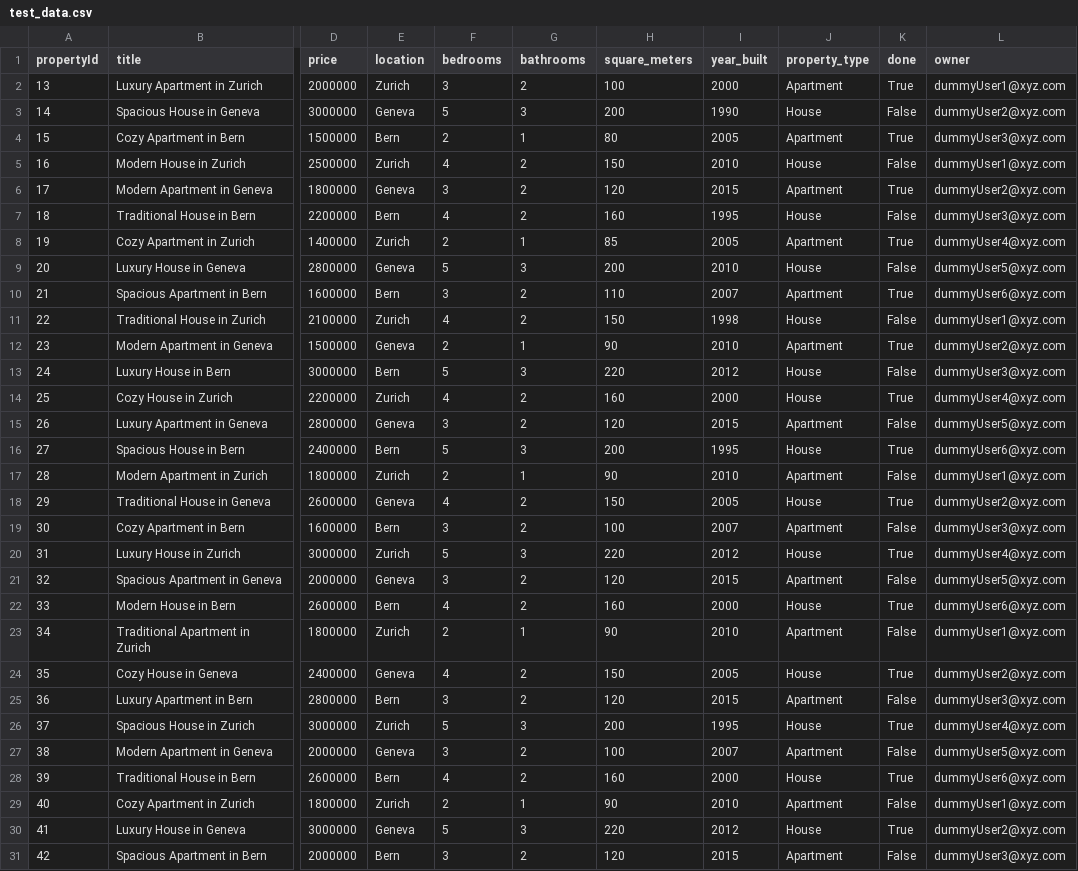
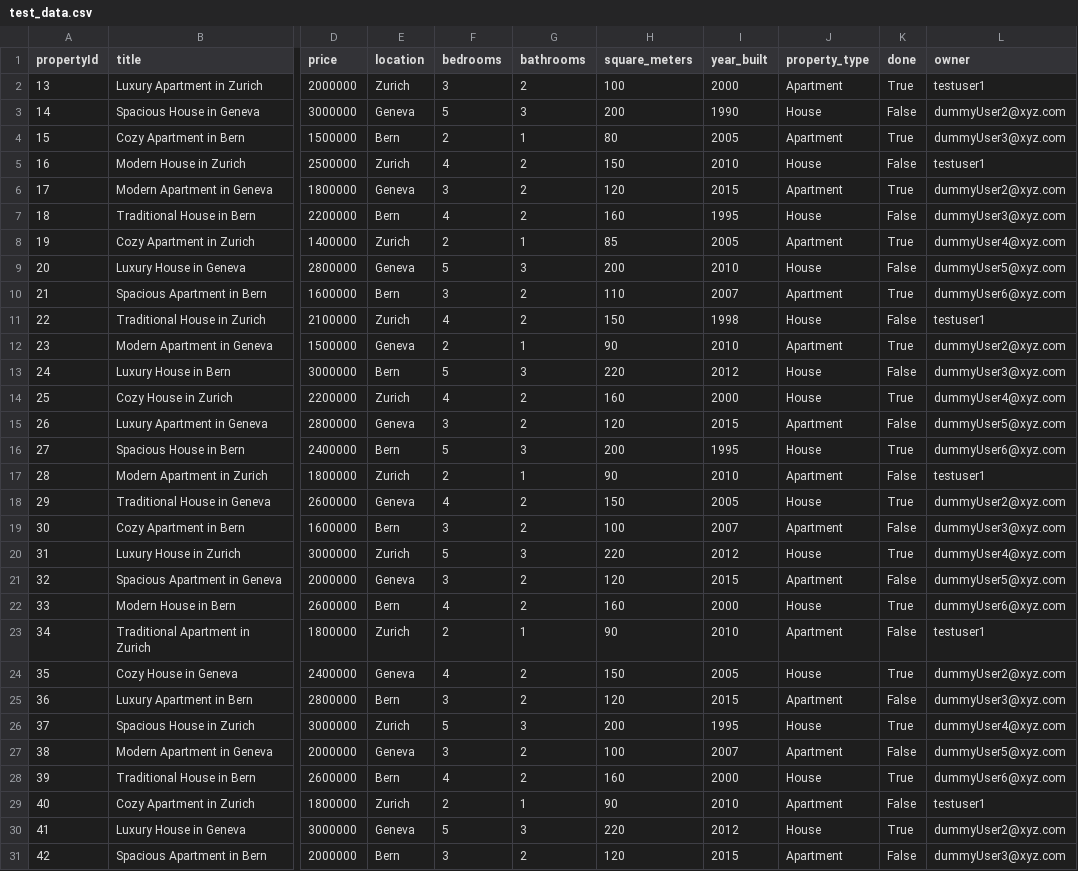
Before and after one commit to SoftwareEngineering-E-Complish/inventory, a CSV file: postgres_setup/test_data.csv, drawn as a sheet; only a part is shown, gaps mark what is left out; the diff names each change by its address in the sheet, - before the commit and + after, or states it on an @@ line.

Commit message:
Change fabricated test data to username

```diff
--- a/postgres_setup/test_data.csv
+++ b/postgres_setup/test_data.csv
-L2 (owner): dummyUser1@xyz.com
+L2 (owner): testuser1
-L5 (owner): dummyUser1@xyz.com
+L5 (owner): testuser1
-L11 (owner): dummyUser1@xyz.com
+L11 (owner): testuser1
-L17 (owner): dummyUser1@xyz.com
+L17 (owner): testuser1
-L23 (owner): dummyUser1@xyz.com
+L23 (owner): testuser1
-L29 (owner): dummyUser1@xyz.com
+L29 (owner): testuser1
```
